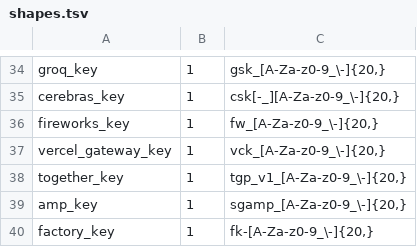
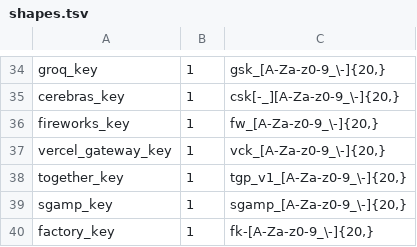
Before and after one commit to agentcommunity/goal-cup-proxy, a TSV file: crates/goalcup/src/mask/shapes.tsv, drawn as a sheet; only a part is shown, gaps mark what is left out.

```diff
--- a/crates/goalcup/src/mask/shapes.tsv
+++ b/crates/goalcup/src/mask/shapes.tsv
@@ -38,3 +38,3 @@ vercel_gateway_key	1	vck_[A-Za-z0-9_\-]{20,}
 together_key	1	tgp_v1_[A-Za-z0-9_\-]{20,}
-amp_key	1	sgamp_[A-Za-z0-9_\-]{20,}
+sgamp_key	1	sgamp_[A-Za-z0-9_\-]{20,}
 factory_key	1	fk-[A-Za-z0-9_\-]{20,}
```
Also changed, not shown: 3 other files.
